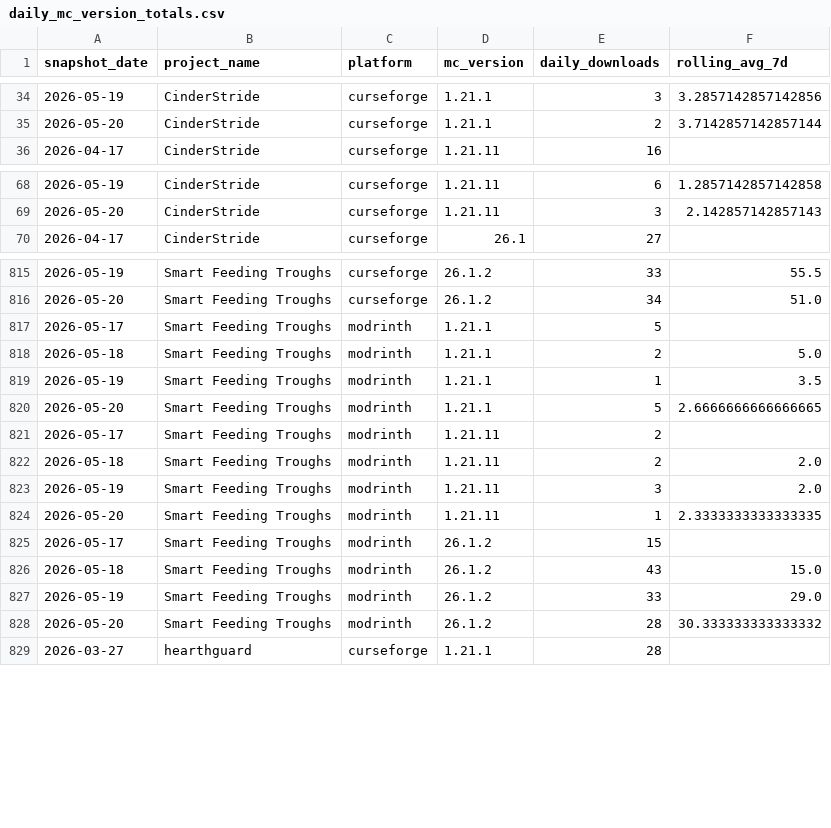
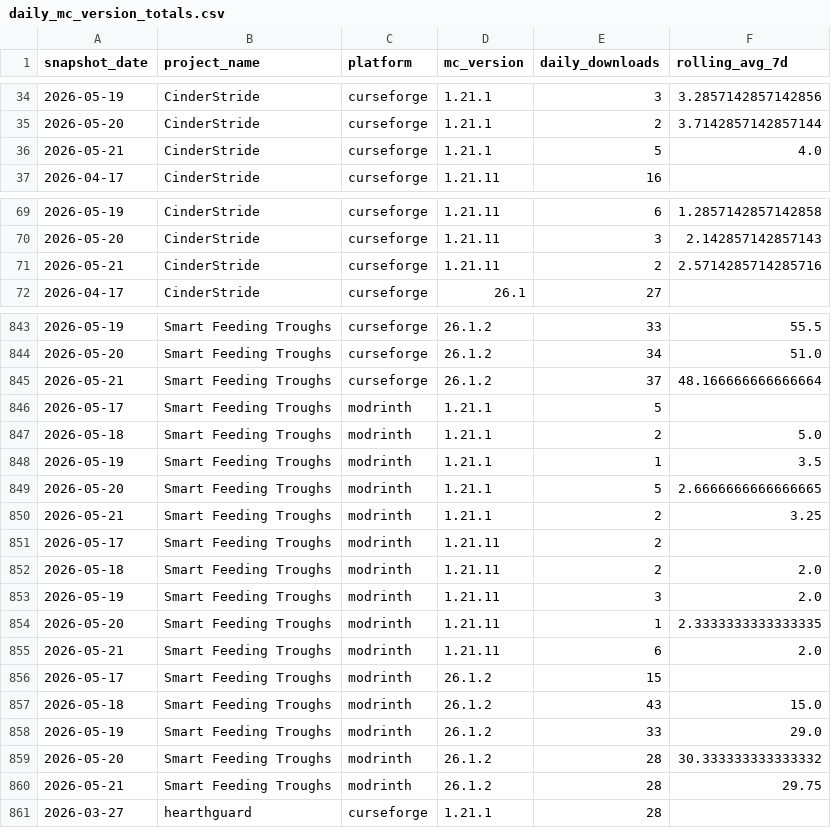
Before and after one commit to kingnhcomcast/modtracker, a CSV file: docs/daily_mc_version_totals.csv, drawn as a sheet; only a part is shown, gaps mark what is left out; the diff covers the shown part only.

```diff
--- a/docs/daily_mc_version_totals.csv
+++ b/docs/daily_mc_version_totals.csv
@@ -35,2 +35,3 @@ snapshot_date,project_name,platform,mc_version,daily_downloads,rolling_avg_7d
 2026-05-20,CinderStride,curseforge,1.21.1,2,3.7142857142857144
+2026-05-21,CinderStride,curseforge,1.21.1,5,4.0
 2026-04-17,CinderStride,curseforge,1.21.11,16,
@@ -69,2 +70,3 @@ snapshot_date,project_name,platform,mc_version,daily_downloads,rolling_avg_7d
 2026-05-20,CinderStride,curseforge,1.21.11,3,2.142857142857143
+2026-05-21,CinderStride,curseforge,1.21.11,2,2.5714285714285716
 2026-04-17,CinderStride,curseforge,26.1,27,
@@ -816,2 +844,3 @@ snapshot_date,project_name,platform,mc_version,daily_downloads,rolling_avg_7d
 2026-05-20,Smart Feeding Troughs,curseforge,26.1.2,34,51.0
+2026-05-21,Smart Feeding Troughs,curseforge,26.1.2,37,48.166666666666664
 2026-05-17,Smart Feeding Troughs,modrinth,1.21.1,5,
@@ -820,2 +849,3 @@ snapshot_date,project_name,platform,mc_version,daily_downloads,rolling_avg_7d
 2026-05-20,Smart Feeding Troughs,modrinth,1.21.1,5,2.6666666666666665
+2026-05-21,Smart Feeding Troughs,modrinth,1.21.1,2,3.25
 2026-05-17,Smart Feeding Troughs,modrinth,1.21.11,2,
@@ -824,2 +854,3 @@ snapshot_date,project_name,platform,mc_version,daily_downloads,rolling_avg_7d
 2026-05-20,Smart Feeding Troughs,modrinth,1.21.11,1,2.3333333333333335
+2026-05-21,Smart Feeding Troughs,modrinth,1.21.11,6,2.0
 2026-05-17,Smart Feeding Troughs,modrinth,26.1.2,15,
@@ -828,2 +859,3 @@ snapshot_date,project_name,platform,mc_version,daily_downloads,rolling_avg_7d
 2026-05-20,Smart Feeding Troughs,modrinth,26.1.2,28,30.333333333333332
+2026-05-21,Smart Feeding Troughs,modrinth,26.1.2,28,29.75
 2026-03-27,hearthguard,curseforge,1.21.1,28,
```
Also changed, not shown: 26 added rows elsewhere in this file, docs/daily_loader_totals.csv, docs/daily_mod_version_totals.csv, 46 other files.
